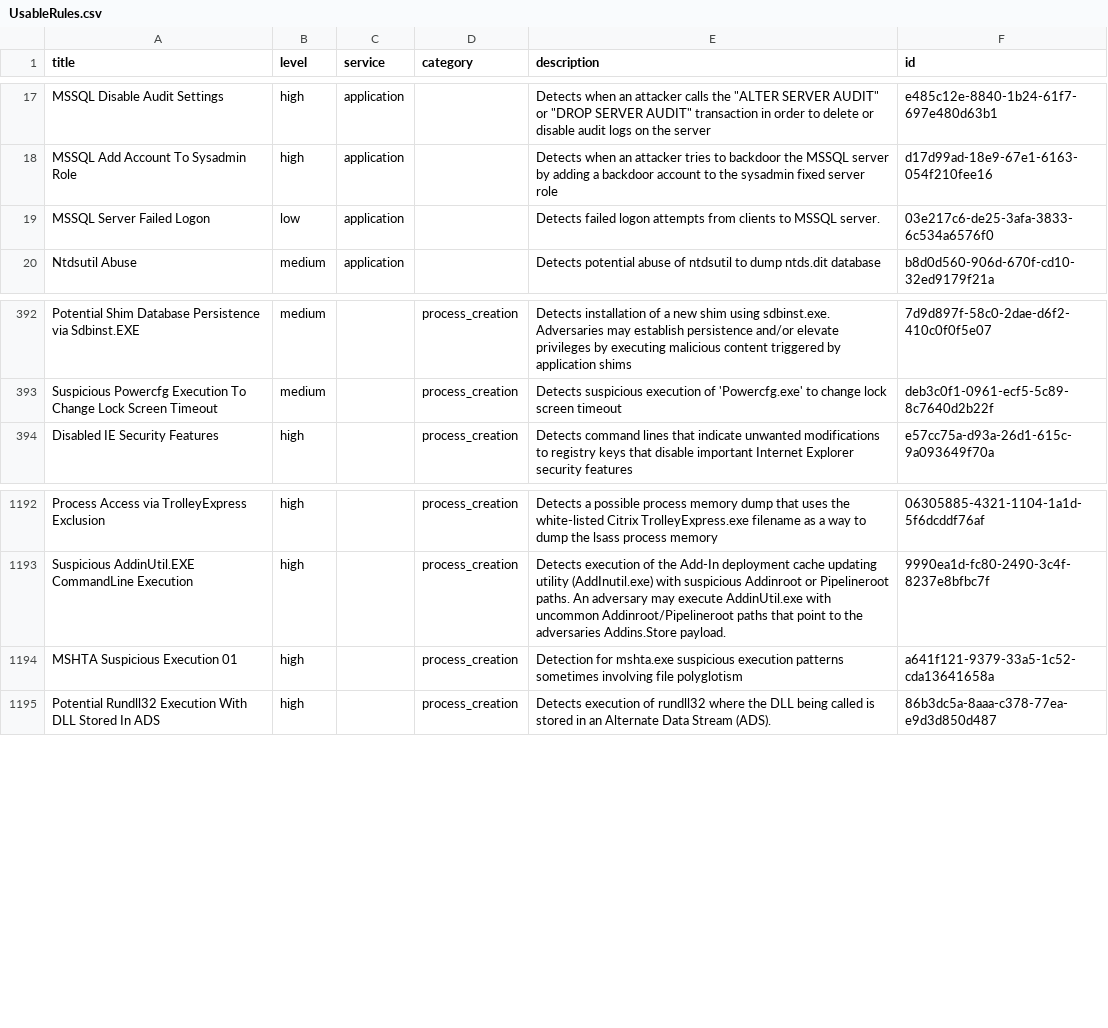
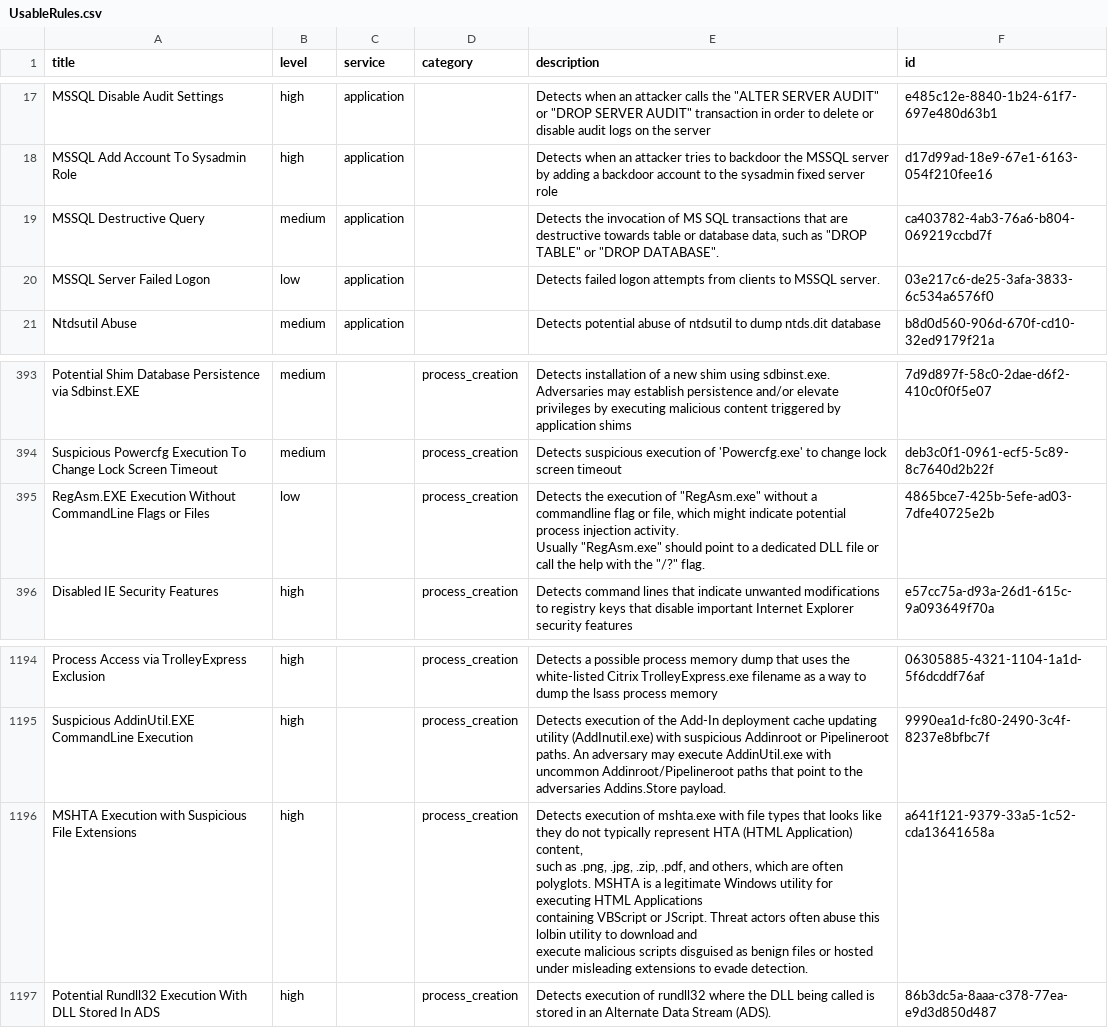
Before and after one commit to fukusuket/EventLog-Baseline-Guide, a CSV file: data/Microsoft_Server/UsableRules.csv, drawn as a sheet; only a part is shown, gaps mark what is left out; addresses are those after the commit; ↵ is a line break in a cell; the diff names each change by its address in the sheet, - before the commit and + after, or states it on an @@ line.

```diff
--- a/data/Microsoft_Server/UsableRules.csv
+++ b/data/Microsoft_Server/UsableRules.csv
+row 19: MSSQL Destructive Query | medium | application |  | Detects the invocation of MS SQL transactions that are destructive towards table or database data, such as "DROP TABLE" or "DROP DATABASE". | ca403782-4ab3-76a6-b804-069219ccbd7f
+row 395: RegAsm.EXE Execution Without CommandLine Flags or Files | low |  | process_creation | Detects the execution of "RegAsm.exe" without a commandline flag or file, which might indicate potential process injection activity. ↵ Usually "RegAsm.exe" should point to a dedicated DLL file or call the help with the "/?" flag. | 4865bce7-425b-5efe-ad03-7dfe40725e2b
-A1196 (title): MSHTA Suspicious Execution 01
+A1196 (title): MSHTA Execution with Suspicious File Extensions
-E1196 (description): Detection for mshta.exe suspicious execution patterns sometimes involving file polyglotism
+E1196 (description): Detects execution of mshta.exe with file types that looks like they do not typically represent HTA (HTML Application) content, ↵ such as .png, .jpg, .zip, .pdf, and others, which are often polyglots. MSHTA is a legitimate Windows utility for executing HTML Applications ↵ containing VBScript or JScript. Threat actors often abuse this lolbin utility to download and ↵ execute malicious scripts disguised as benign files or hosted under misleading extensions to evade detection.
```
Also changed, not shown: data/Microsoft_Server/WELA-Audit-Result.csv, data/Microsoft_Server/WELA-FileSize-Result.csv.
